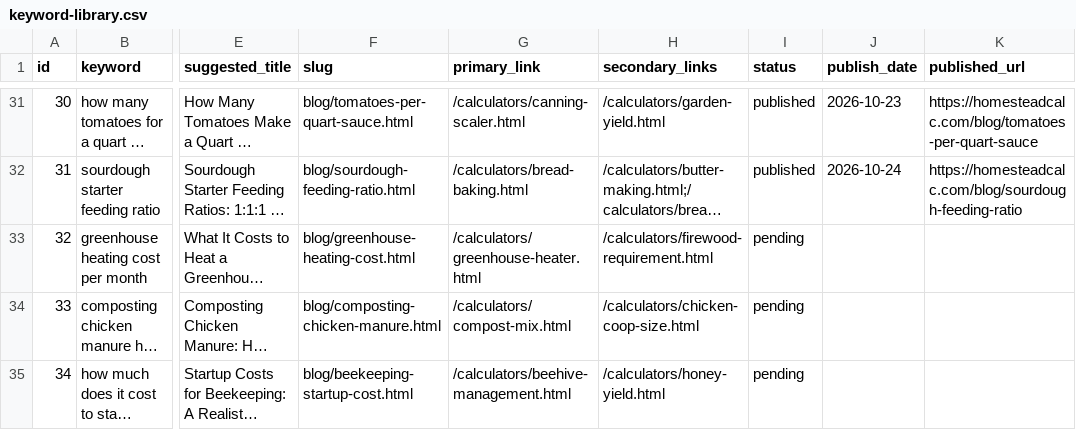
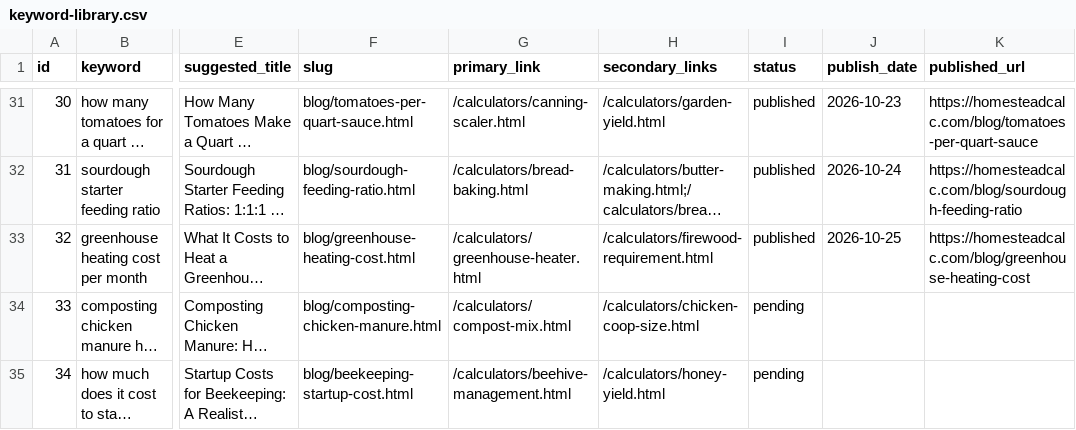
Before and after one commit to Zhou-Xiaoyong/homesteadcalc, a CSV file: seo/keyword-library.csv, drawn as a sheet; only a part is shown, gaps mark what is left out; long unchanged cells end in …; the diff names each change by its address in the sheet, - before the commit and + after, or states it on an @@ line.

Commit message:
content: greenhouse heating cost per month (kw #32)

```diff
--- a/seo/keyword-library.csv
+++ b/seo/keyword-library.csv
-I33 (status): pending
+I33 (status): published
-J33 (publish_date): (empty)
+J33 (publish_date): 2026-10-25
-K33 (published_url): (empty)
+K33 (published_url): https://homesteadcalc.com/blog/greenhouse-heating-cost
```
Also changed, not shown: 7 other files.
